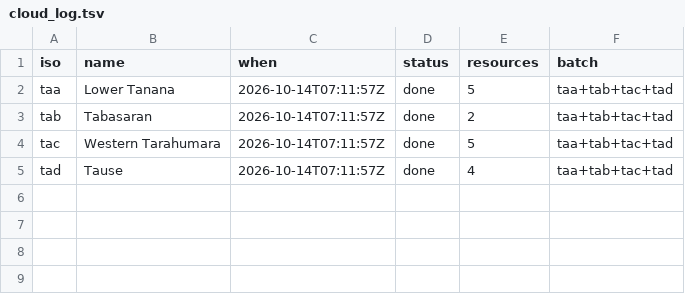
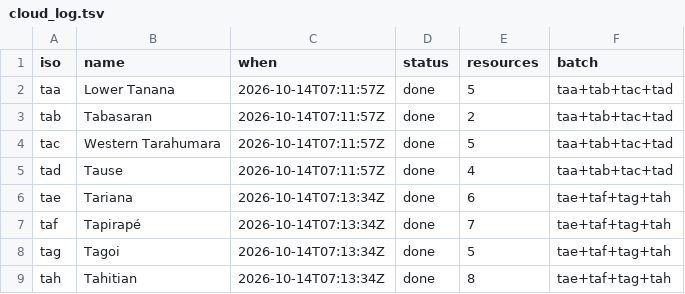
Before and after one commit to kornai/k12, a TSV file: plan/cloud_log.tsv, drawn as a sheet.

```diff
--- a/plan/cloud_log.tsv
+++ b/plan/cloud_log.tsv
@@ -5 +5,5 @@ tac	Western Tarahumara	2026-10-14T07:11:57Z	done	5	taa+tab+tac+tad
 tad	Tause	2026-10-14T07:11:57Z	done	4	taa+tab+tac+tad
+tae	Tariana	2026-10-14T07:13:34Z	done	6	tae+taf+tag+tah
+taf	Tapirapé	2026-10-14T07:13:34Z	done	7	tae+taf+tag+tah
+tag	Tagoi	2026-10-14T07:13:34Z	done	5	tae+taf+tag+tah
+tah	Tahitian	2026-10-14T07:13:34Z	done	8	tae+taf+tag+tah
```
Also changed, not shown: 16 other files.
